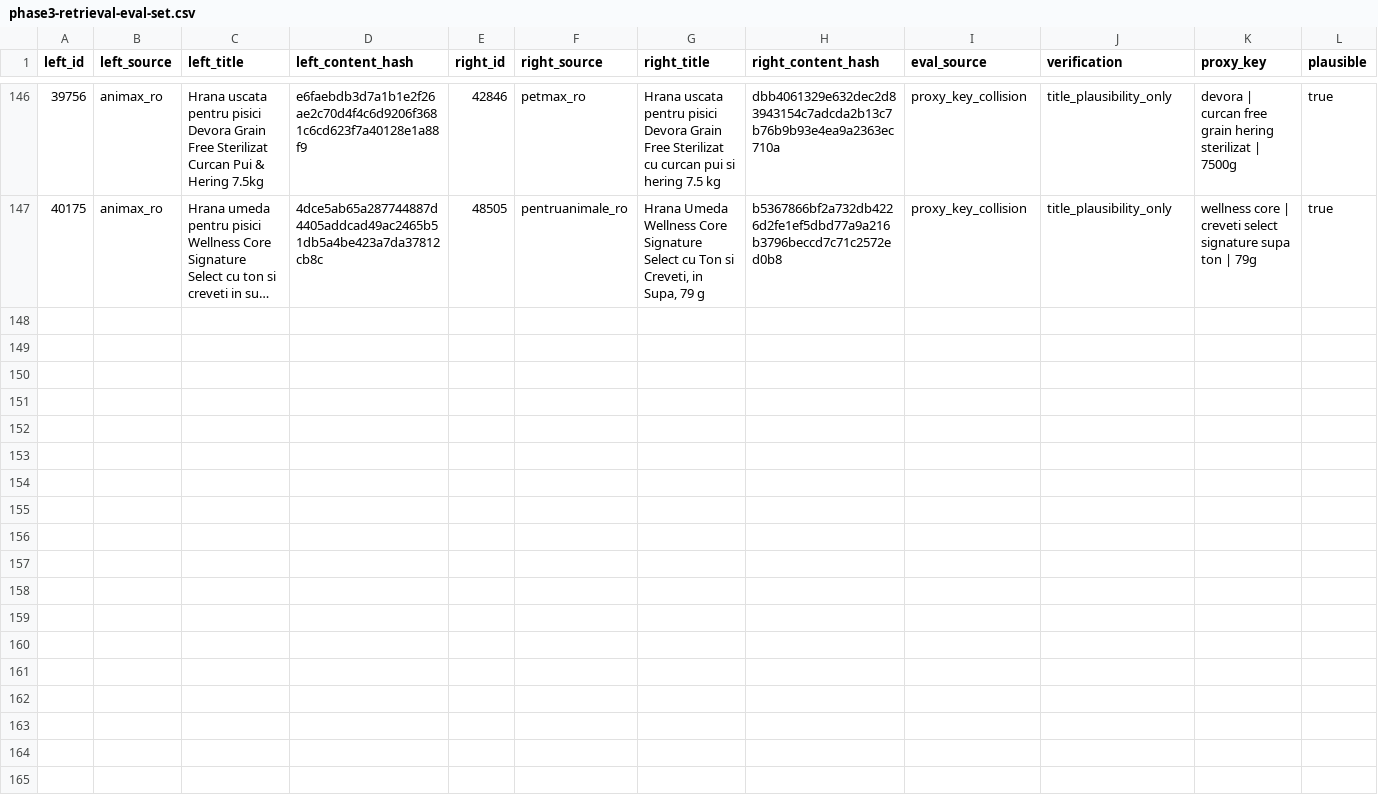
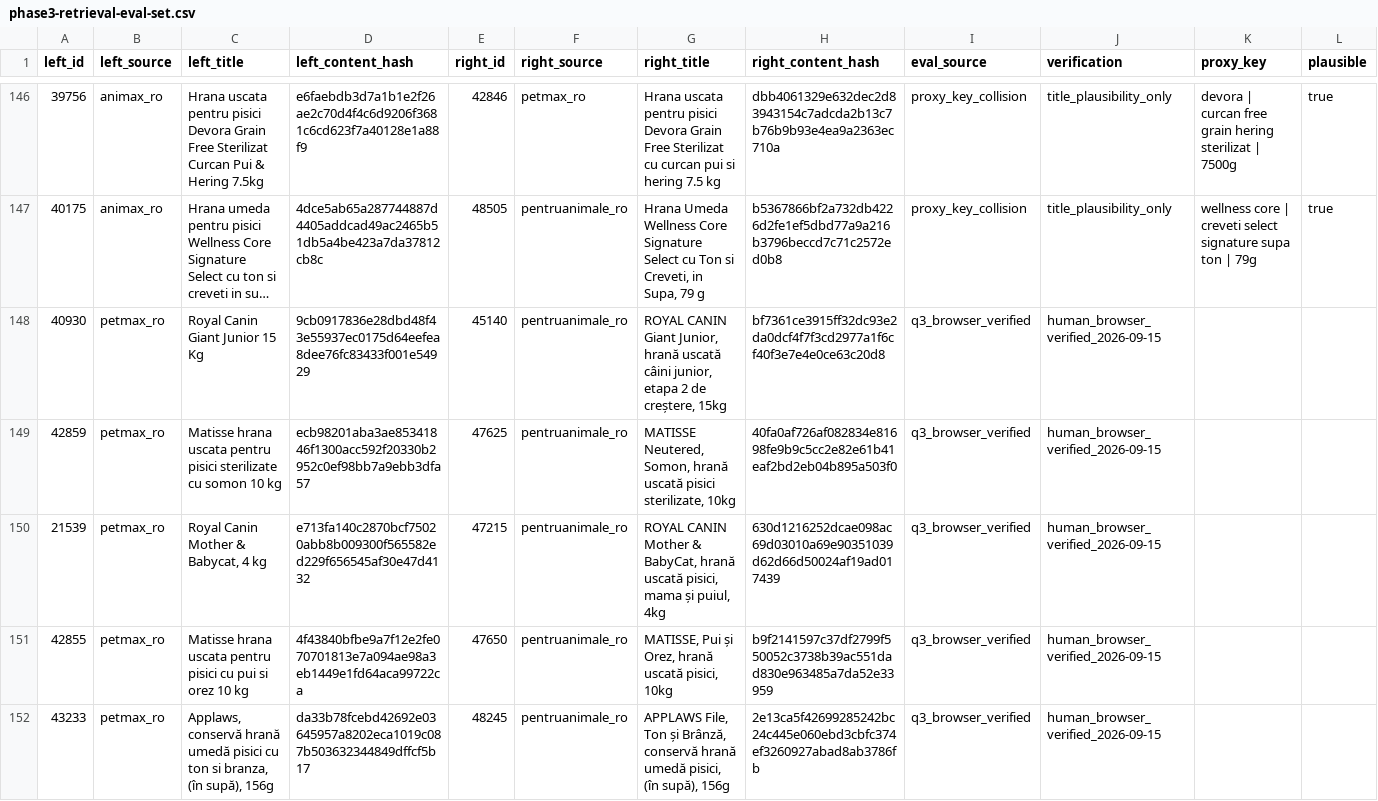
Before and after one commit to MareBogdan/pricepilot, a CSV file: docs/learned/phase3-retrieval-eval-set.csv, drawn as a sheet; only a part is shown, gaps mark what is left out; long unchanged cells end in …; rows hold the shown columns only; the diff names each change by its address in the sheet, - before the commit and + after, or states it on an @@ line.

```diff
--- a/docs/learned/phase3-retrieval-eval-set.csv
+++ b/docs/learned/phase3-retrieval-eval-set.csv
+row 148: 40930 | petmax_ro | Royal Canin Giant Junior 15 Kg | 9cb0917836e28dbd48f43e55937ec0175d64eefea8dee76fc83433f001e54929 | 45140 | pentruanimale_ro | ROYAL CANIN Giant Junior, hrană uscată câini junior, etapa 2 de creștere, 15kg | bf7361ce3915ff32dc93e2da0dcf4f7f3cd2977a1f6cf40f3e7e4e0ce63c20d8 | q3_browser_verified | human_browser_verified_2026-09-15
+row 149: 42859 | petmax_ro | Matisse hrana uscata pentru pisici sterilizate cu somon 10 kg | ecb98201aba3ae85341846f1300acc592f20330b2952c0ef98bb7a9ebb3dfa57 | 47625 | pentruanimale_ro | MATISSE Neutered, Somon, hrană uscată pisici sterilizate, 10kg | 40fa0af726af082834e81698fe9b9c5cc2e82e61b41eaf2bd2eb04b895a503f0 | q3_browser_verified | human_browser_verified_2026-09-15
+row 150: 21539 | petmax_ro | Royal Canin Mother & Babycat, 4 kg | e713fa140c2870bcf75020abb8b009300f565582ed229f656545af30e47d4132 | 47215 | pentruanimale_ro | ROYAL CANIN Mother & BabyCat, hrană uscată pisici, mama și puiul, 4kg | 630d1216252dcae098ac69d03010a69e90351039d62d66d50024af19ad017439 | q3_browser_verified | human_browser_verified_2026-09-15
+row 151: 42855 | petmax_ro | Matisse hrana uscata pentru pisici cu pui si orez 10 kg | 4f43840bfbe9a7f12e2fe070701813e7a094ae98a3eb1449e1fd64aca99722ca | 47650 | pentruanimale_ro | MATISSE, Pui și Orez, hrană uscată pisici, 10kg | b9f2141597c37df2799f550052c3738b39ac551dad830e963485a7da52e33959 | q3_browser_verified | human_browser_verified_2026-09-15
+row 152: 43233 | petmax_ro | Applaws, conservă hrană umedă pisici cu ton si branza, (în supă), 156g | da33b78fcebd42692e03645957a8202eca1019c087b503632344849dffcf5b17 | 48245 | pentruanimale_ro | APPLAWS File, Ton și Brânză, conservă hrană umedă pisici, (în supă), 156g | 2e13ca5f42699285242bc24c445e060ebd3cbfc374ef3260927abad8ab3786fb | q3_browser_verified | human_browser_verified_2026-09-15
```
Also changed, not shown: 7 other files.
